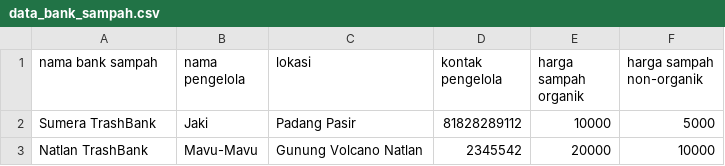
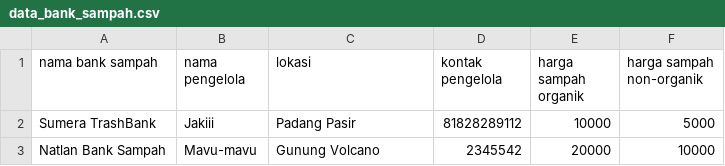
Before and after one commit to Ainzu-kun/EcoSphera, a CSV file: EcoSphera_prototype/data/data_bank_sampah.csv, drawn as a sheet.

Commit message:
add data csv in data folder

```diff
--- a/EcoSphera_prototype/data/data_bank_sampah.csv
+++ b/EcoSphera_prototype/data/data_bank_sampah.csv
@@ -1,3 +1,3 @@
 nama bank sampah;nama pengelola;lokasi;kontak pengelola;harga sampah organik;harga sampah non-organik
-Sumera TrashBank;Jaki;Padang Pasir;81828289112;10000;5000
-Natlan TrashBank;Mavu-Mavu;Gunung Volcano Natlan;2345542;20000;10000
+Sumera TrashBank;Jakiii;Padang Pasir;81828289112;10000;5000
+Natlan Bank Sampah;Mavu-mavu;Gunung Volcano;2345542;20000;10000
```
Also changed, not shown: 2 other files.
